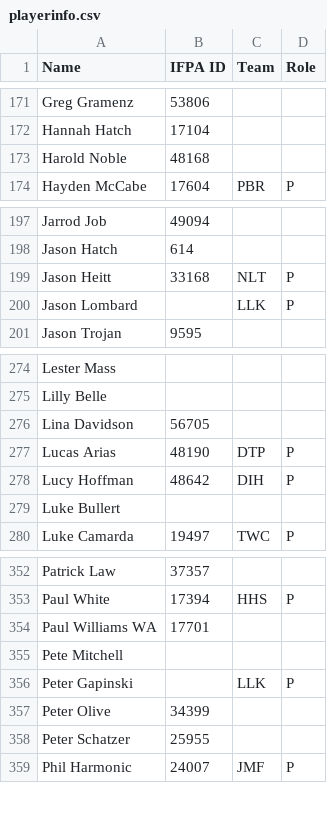
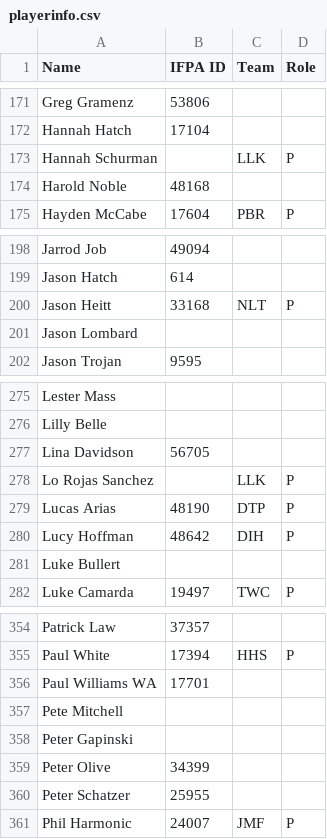
Before and after one commit to madcock/IPR, a CSV file: playerinfo.csv, drawn as a sheet; only a part is shown, gaps mark what is left out.

```diff
--- a/playerinfo.csv
+++ b/playerinfo.csv
@@ -172,2 +172,3 @@ Greg Gramenz,53806,,
 Hannah Hatch,17104,,
+Hannah Schurman,,LLK,P
 Harold Noble,48168,,
@@ -199,3 +200,3 @@ Jason Hatch,614,,
 Jason Heitt,33168,NLT,P
-Jason Lombard,,LLK,P
+Jason Lombard,,,
 Jason Trojan,9595,,
@@ -276,2 +277,3 @@ Lilly Belle,,,
 Lina Davidson,56705,,
+Lo Rojas Sanchez,,LLK,P
 Lucas Arias,48190,DTP,P
@@ -355,3 +357,3 @@ Paul Williams WA,17701,,
 Pete Mitchell,,,
-Peter Gapinski,,LLK,P
+Peter Gapinski,,,
 Peter Olive,34399,,
```
Also changed, not shown: fullplayerinfo.csv, temp.csv, 27 other files.
